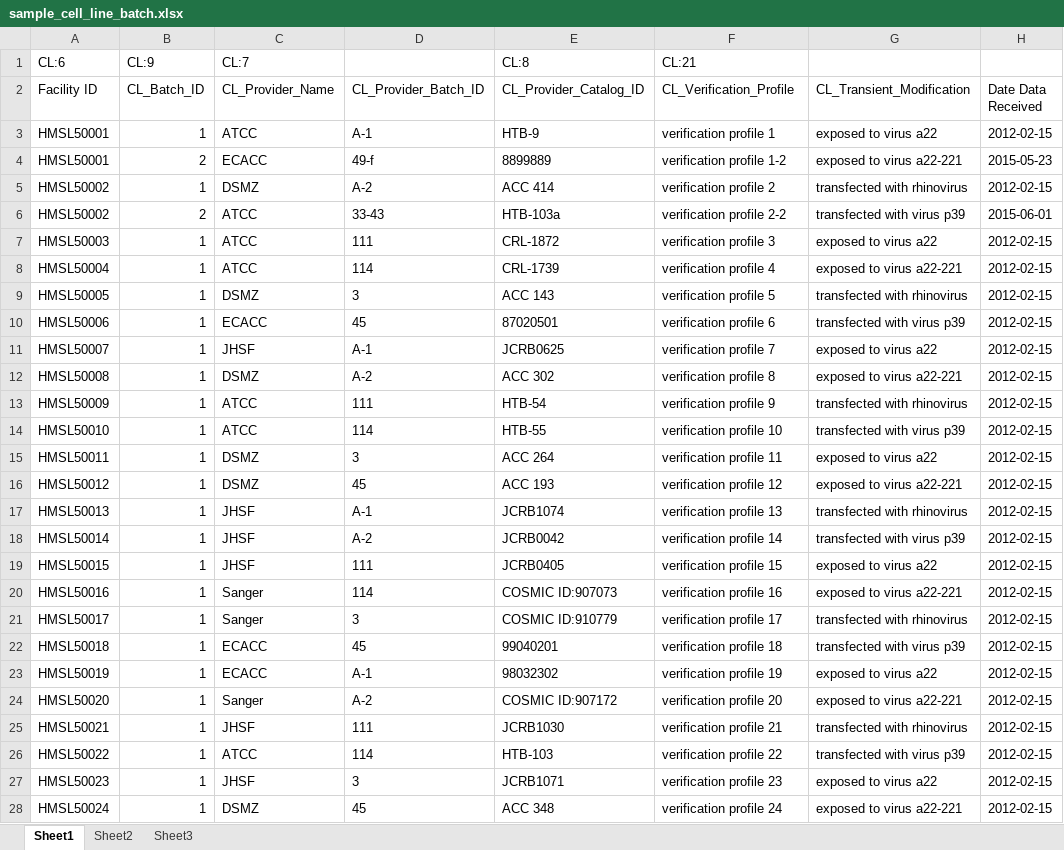
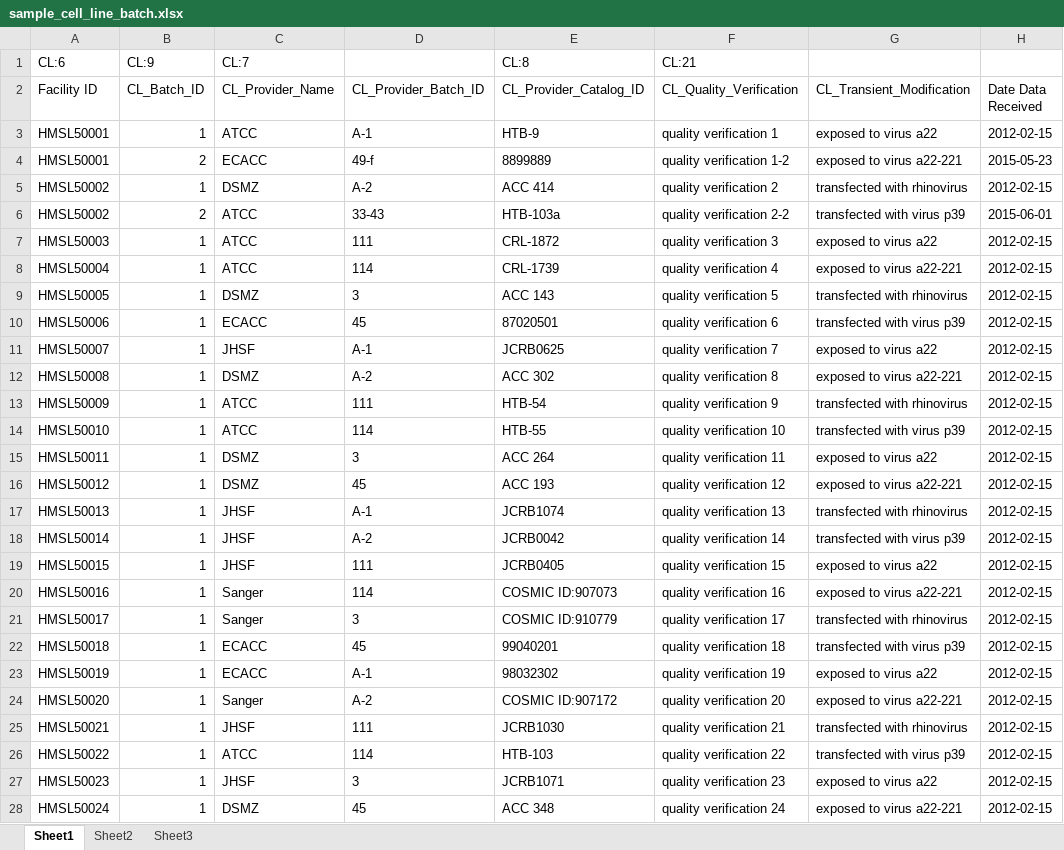
Before and after one commit to hmslincs/hmslincs, an Excel workbook: sampledata/sample_cell_line_batch.xlsx, sheet Sheet1, drawn as a sheet; only a part is shown; values as stored, in another font and other column widths than the file's, no borders; the diff covers the shown part only; the diff names each change by its address in the sheet, - before the commit and + after, or states it on an @@ line.

Commit message:
cell, cell batch field updates

```diff
--- a/sampledata/sample_cell_line_batch.xlsx (sheet Sheet1)
+++ b/sampledata/sample_cell_line_batch.xlsx (sheet Sheet1)
-F2: CL_Verification_Profile
+F2: CL_Quality_Verification
-F3 (CL_Quality_Verification): verification profile 1
+F3 (CL_Quality_Verification): quality verification 1
-F4 (CL_Quality_Verification): verification profile 1-2
+F4 (CL_Quality_Verification): quality verification 1-2
-F5 (CL_Quality_Verification): verification profile 2
+F5 (CL_Quality_Verification): quality verification 2
-F6 (CL_Quality_Verification): verification profile 2-2
+F6 (CL_Quality_Verification): quality verification 2-2
-F7 (CL_Quality_Verification): verification profile 3
+F7 (CL_Quality_Verification): quality verification 3
-F8 (CL_Quality_Verification): verification profile 4
+F8 (CL_Quality_Verification): quality verification 4
-F9 (CL_Quality_Verification): verification profile 5
+F9 (CL_Quality_Verification): quality verification 5
-F10 (CL_Quality_Verification): verification profile 6
+F10 (CL_Quality_Verification): quality verification 6
-F11 (CL_Quality_Verification): verification profile 7
+F11 (CL_Quality_Verification): quality verification 7
-F12 (CL_Quality_Verification): verification profile 8
+F12 (CL_Quality_Verification): quality verification 8
-F13 (CL_Quality_Verification): verification profile 9
+F13 (CL_Quality_Verification): quality verification 9
-F14 (CL_Quality_Verification): verification profile 10
+F14 (CL_Quality_Verification): quality verification 10
-F15 (CL_Quality_Verification): verification profile 11
+F15 (CL_Quality_Verification): quality verification 11
-F16 (CL_Quality_Verification): verification profile 12
+F16 (CL_Quality_Verification): quality verification 12
-F17 (CL_Quality_Verification): verification profile 13
+F17 (CL_Quality_Verification): quality verification 13
-F18 (CL_Quality_Verification): verification profile 14
+F18 (CL_Quality_Verification): quality verification 14
-F19 (CL_Quality_Verification): verification profile 15
+F19 (CL_Quality_Verification): quality verification 15
-F20 (CL_Quality_Verification): verification profile 16
+F20 (CL_Quality_Verification): quality verification 16
-F21 (CL_Quality_Verification): verification profile 17
+F21 (CL_Quality_Verification): quality verification 17
-F22 (CL_Quality_Verification): verification profile 18
+F22 (CL_Quality_Verification): quality verification 18
-F23 (CL_Quality_Verification): verification profile 19
+F23 (CL_Quality_Verification): quality verification 19
-F24 (CL_Quality_Verification): verification profile 20
+F24 (CL_Quality_Verification): quality verification 20
-F25 (CL_Quality_Verification): verification profile 21
+F25 (CL_Quality_Verification): quality verification 21
-F26 (CL_Quality_Verification): verification profile 22
+F26 (CL_Quality_Verification): quality verification 22
-F27 (CL_Quality_Verification): verification profile 23
+F27 (CL_Quality_Verification): quality verification 23
-F28 (CL_Quality_Verification): verification profile 24
+F28 (CL_Quality_Verification): quality verification 24
```
Also changed, not shown: 466 edited cells elsewhere in this sheet, sampledata/sample_cells.xlsx, 7 other files.
